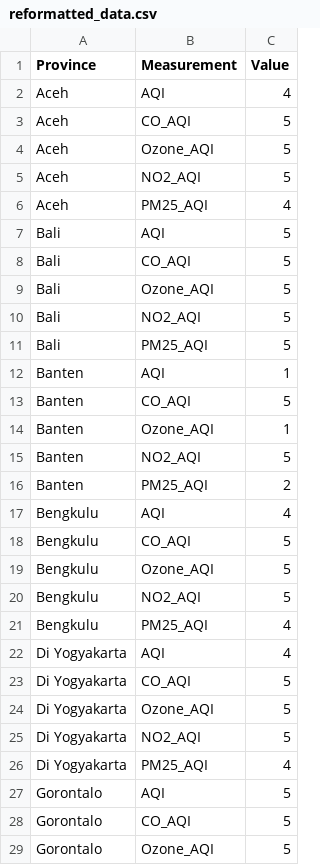
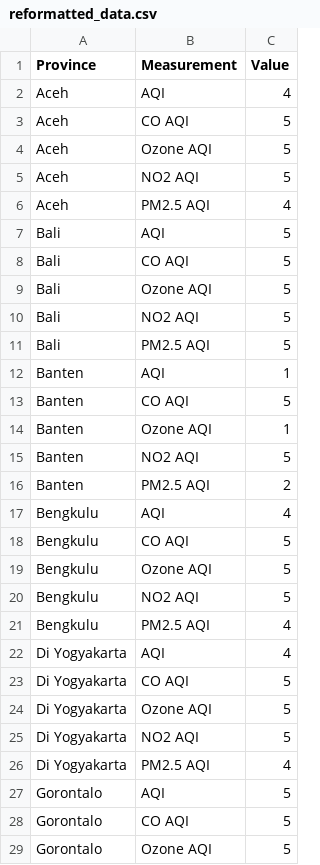
Before and after one commit to Florencia-Stella/FIT3179, a CSV file: reformatted_data.csv, drawn as a sheet; only a part is shown; the diff covers the shown part only.

Commit message:
Update reformatted_data.csv

```diff
--- a/reformatted_data.csv
+++ b/reformatted_data.csv
@@ -3,4 +3,4 @@
-"Aceh","CO_AQI",5
-"Aceh","Ozone_AQI",5
-"Aceh","NO2_AQI",5
-"Aceh","PM25_AQI",4
+Aceh,"CO AQI",5
+Aceh,"Ozone AQI",5
+Aceh,"NO2 AQI",5
+Aceh,"PM2.5 AQI",4
@@ -8,4 +8,4 @@
-"Bali","CO_AQI",5
-"Bali","Ozone_AQI",5
-"Bali","NO2_AQI",5
-"Bali","PM25_AQI",5
+Bali,"CO AQI",5
+Bali,"Ozone AQI",5
+Bali,"NO2 AQI",5
+Bali,"PM2.5 AQI",5
@@ -13,4 +13,4 @@
-"Banten","CO_AQI",5
-"Banten","Ozone_AQI",1
-"Banten","NO2_AQI",5
-"Banten","PM25_AQI",2
+Banten,"CO AQI",5
+Banten,"Ozone AQI",1
+Banten,"NO2 AQI",5
+Banten,"PM2.5 AQI",2
@@ -18,4 +18,4 @@
-"Bengkulu","CO_AQI",5
-"Bengkulu","Ozone_AQI",5
-"Bengkulu","NO2_AQI",5
-"Bengkulu","PM25_AQI",4
+Bengkulu,"CO AQI",5
+Bengkulu,"Ozone AQI",5
+Bengkulu,"NO2 AQI",5
+Bengkulu,"PM2.5 AQI",4
@@ -23,4 +23,4 @@
-"Di Yogyakarta","CO_AQI",5
-"Di Yogyakarta","Ozone_AQI",5
-"Di Yogyakarta","NO2_AQI",5
-"Di Yogyakarta","PM25_AQI",4
+Di Yogyakarta,"CO AQI",5
+Di Yogyakarta,"Ozone AQI",5
+Di Yogyakarta,"NO2 AQI",5
+Di Yogyakarta,"PM2.5 AQI",4
@@ -28,2 +28,2 @@
-"Gorontalo","CO_AQI",5
-"Gorontalo","Ozone_AQI",5
+Gorontalo,"CO AQI",5
+Gorontalo,"Ozone AQI",5
```
Also changed, not shown: 94 edited cells elsewhere in this file.
